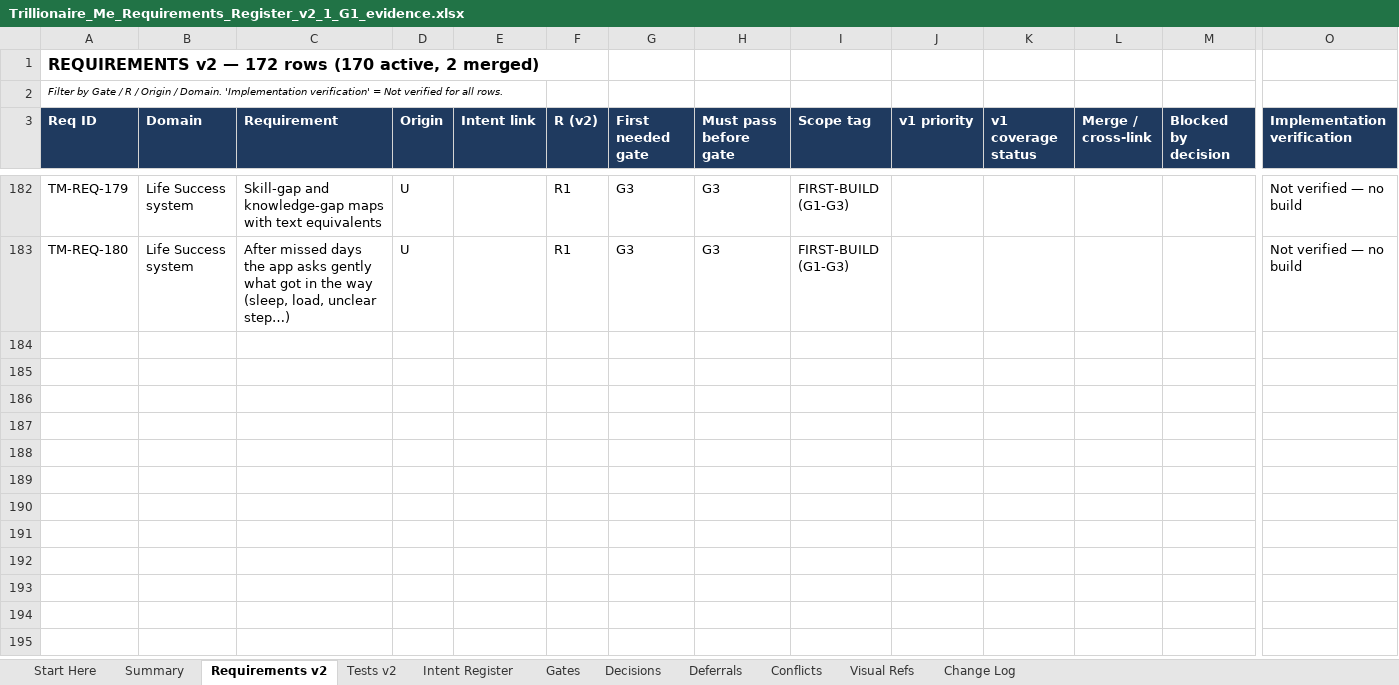
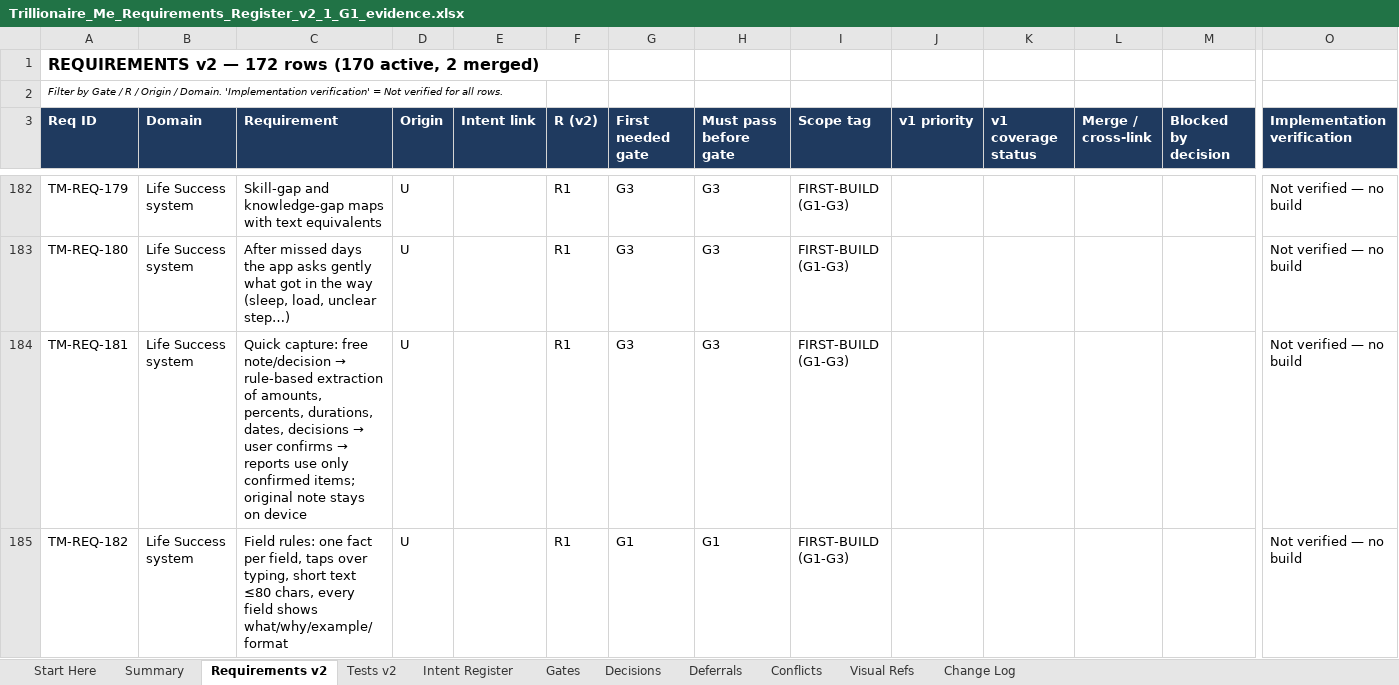
Before and after one commit to mistybari99/Trillionaire-Me, an Excel workbook: docs/register/Trillionaire_Me_Requirements_Register_v2_1_G1_evidence.xlsx, sheet Requirements v2, drawn as a sheet; only a part is shown, gaps mark what is left out; values as stored, in another font and other column widths than the file's, no borders; rows hold the shown columns only; the diff names each change by its address in the sheet, - before the commit and + after, or states it on an @@ line.

```diff
--- a/docs/register/Trillionaire_Me_Requirements_Register_v2_1_G1_evidence.xlsx (sheet Requirements v2)
+++ b/docs/register/Trillionaire_Me_Requirements_Register_v2_1_G1_evidence.xlsx (sheet Requirements v2)
+row 184: TM-REQ-181 | Life Success system | Quick capture: free note/decision → rule-based extraction of amounts, percents, durations, dates, decisions → user confirms → reports use only confirmed items; original note stays on device | U |  | R1 | G3 | G3 | FIRST-BUILD (G1-G3) |  |  |  |  | Not verified — no build
+row 185: TM-REQ-182 | Life Success system | Field rules: one fact per field, taps over typing, short text ≤80 chars, every field shows what/why/example/format | U |  | R1 | G1 | G1 | FIRST-BUILD (G1-G3) |  |  |  |  | Not verified — no build
```
Also changed, not shown: 29 other files.
